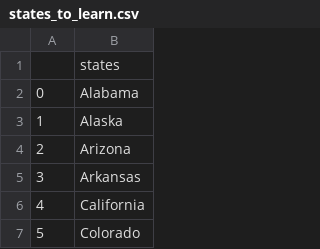
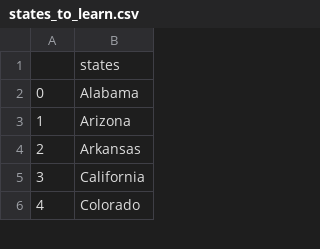
Before and after one commit to ronismaharjan/python, a CSV file: Day25/project_day25/states_to_learn.csv, drawn as a sheet; only a part is shown; removed rows and columns are numbered as before the commit, all else as after; the diff names each change by its address in the sheet, - before the commit and + after, or states it on an @@ line.

```diff
--- a/Day25/project_day25/states_to_learn.csv
+++ b/Day25/project_day25/states_to_learn.csv
-row 3: 1 | Alaska
@@ column A renumbered from row 3 down @@
```
Also changed, not shown: 8 other files.
